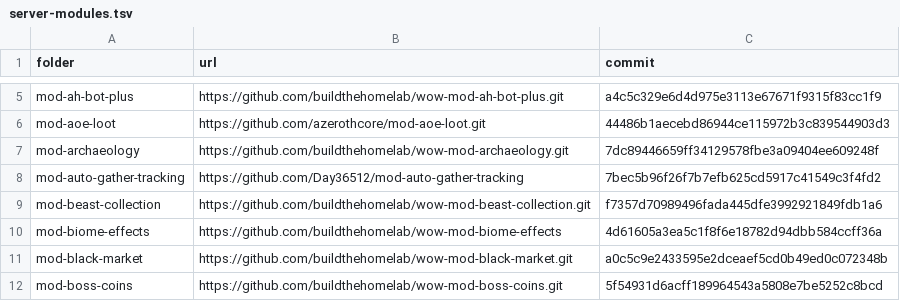
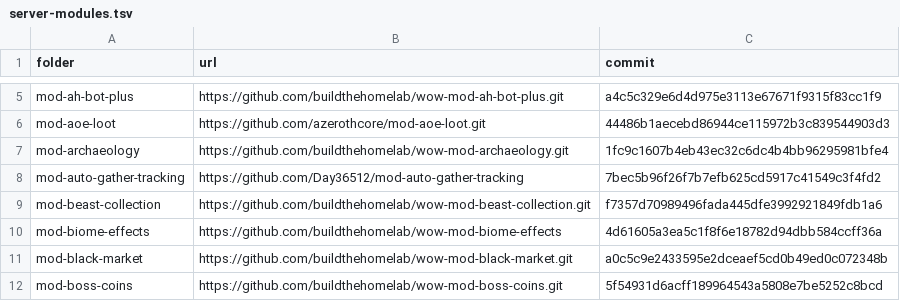
Before and after one commit to buildthehomelab/wow-ci, a TSV file: config/server-modules.tsv, drawn as a sheet; only a part is shown, gaps mark what is left out.

```diff
--- a/config/server-modules.tsv
+++ b/config/server-modules.tsv
@@ -6,3 +6,3 @@ mod-ah-bot-plus	https://github.com/buildthehomelab/wow-mod-ah-bot-plus.git	a4c5c
 mod-aoe-loot	https://github.com/azerothcore/mod-aoe-loot.git	44486b1aecebd86944ce115972b3c839544903d3
-mod-archaeology	https://github.com/buildthehomelab/wow-mod-archaeology.git	7dc89446659ff34129578fbe3a09404ee609248f
+mod-archaeology	https://github.com/buildthehomelab/wow-mod-archaeology.git	1fc9c1607b4eb43ec32c6dc4b4bb96295981bfe4
 mod-auto-gather-tracking	https://github.com/Day36512/mod-auto-gather-tracking	7bec5b96f26f7b7efb625cd5917c41549c3f4fd2
```
